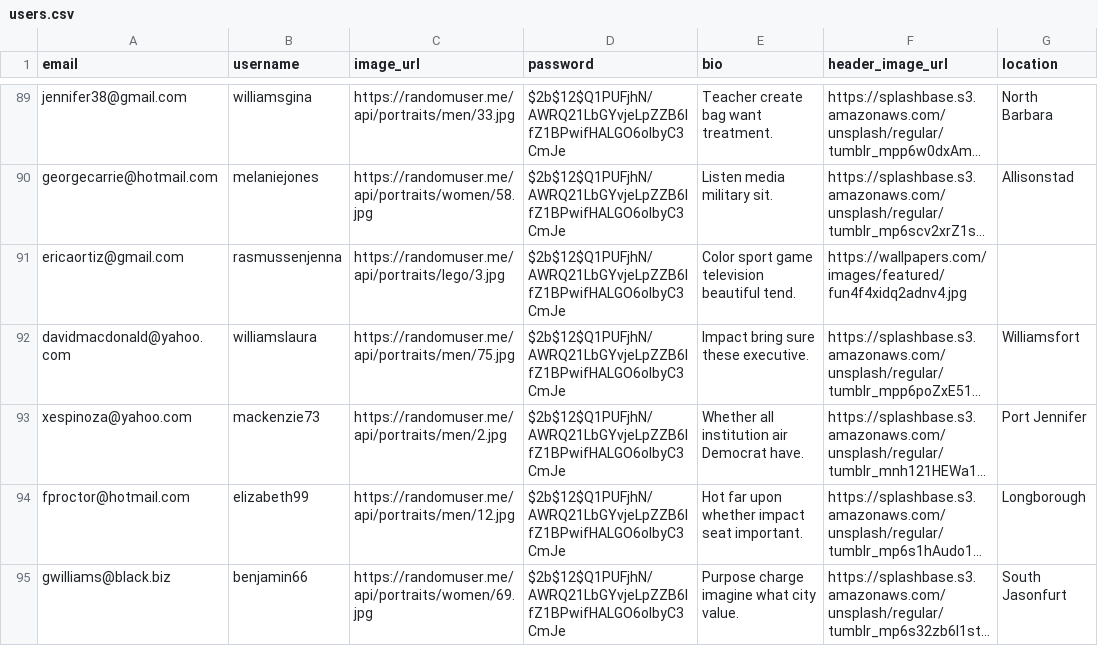
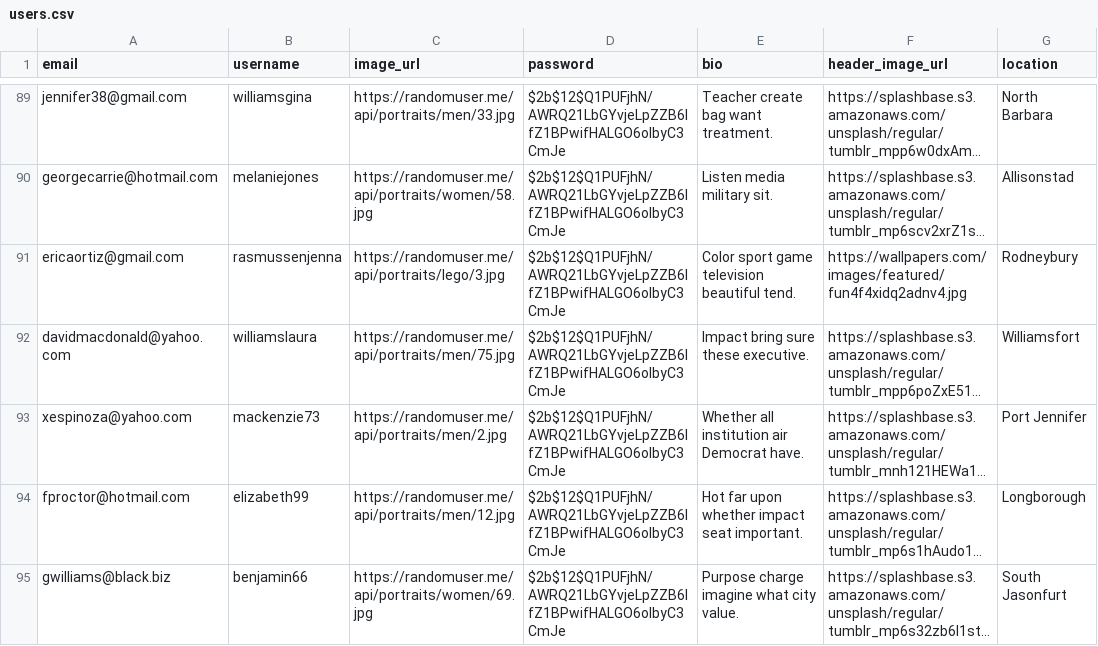
Before and after one commit to Rajayne/Warbler, a CSV file: generator/users.csv, drawn as a sheet; only a part is shown, gaps mark what is left out; long unchanged cells end in …; the diff names each change by its address in the sheet, - before the commit and + after, or states it on an @@ line.

Commit message:
User profile contains bio, location and header background

```diff
--- a/generator/users.csv
+++ b/generator/users.csv
-G91 (location): (empty)
+G91 (location): Rodneybury
```
